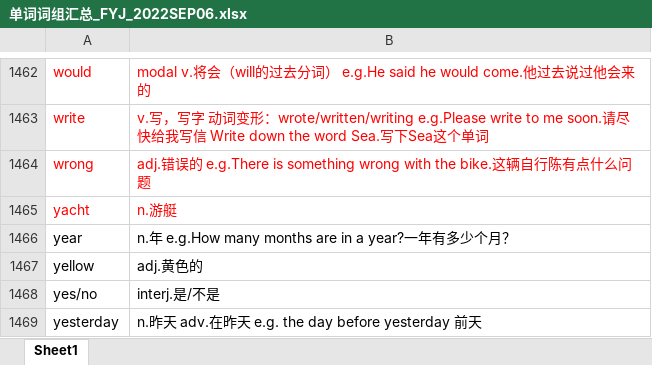
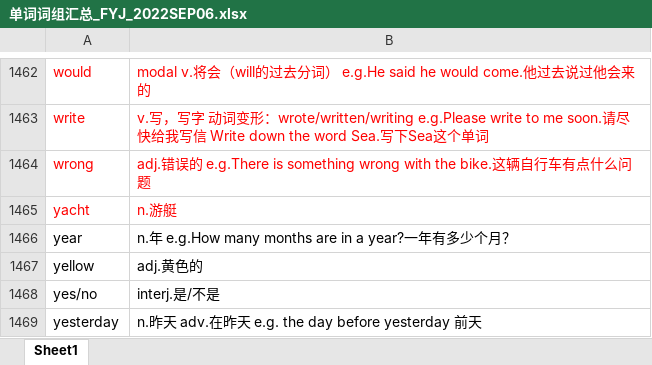
Before and after one commit to chengdujin/vocabulary_for_stanley, an Excel workbook: 单词词组汇总_FYJ_2022SEP06.xlsx, sheet Sheet1, drawn as a sheet; only a part is shown, gaps mark what is left out; values as stored, in another font and other column widths than the file's, no borders; conditional formats not drawn; the diff names each change by its address in the sheet, - before the commit and + after, or states it on an @@ line.

Commit message:
correct a typo

```diff
--- a/单词词组汇总_FYJ_2022SEP06.xlsx (sheet Sheet1)
+++ b/单词词组汇总_FYJ_2022SEP06.xlsx (sheet Sheet1)
-B1464: …自行陈有点…
+B1464: …自行车有点…
```
